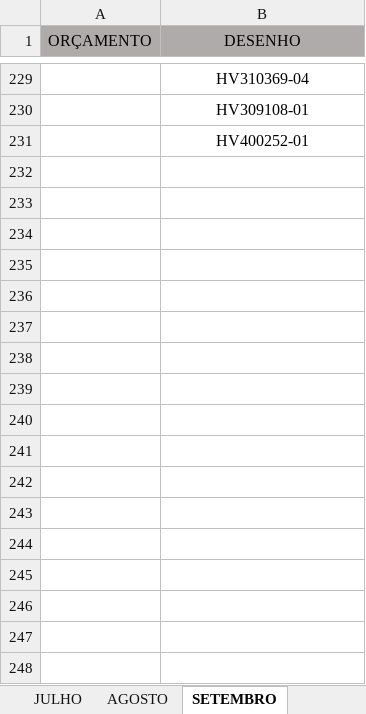
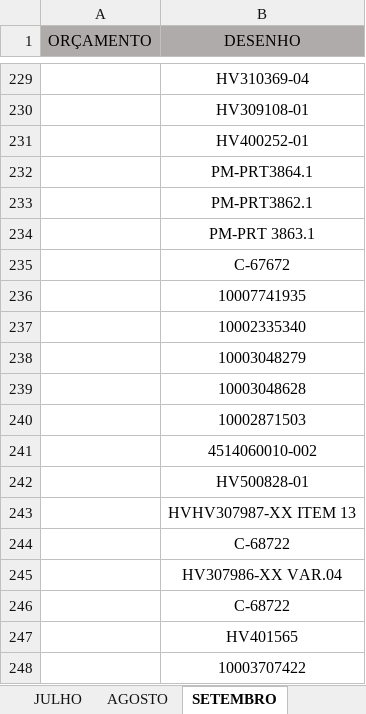
Before and after one commit to MatheusRiosBarcelos/Analise_horas, an Excel workbook: Processos_de_Fabricacao.xlsx, sheet SETEMBRO, drawn as a sheet; only a part is shown, gaps mark what is left out; values as stored, in another font and other column widths than the file's, no borders; conditional formats not drawn; the diff names each change by its address in the sheet, - before the commit and + after, or states it on an @@ line.

```diff
--- a/Processos_de_Fabricacao.xlsx (sheet SETEMBRO)
+++ b/Processos_de_Fabricacao.xlsx (sheet SETEMBRO)
+row 232:  | PM-PRT3864.1
+row 233:  | PM-PRT3862.1
+row 234:  | PM-PRT 3863.1
+row 235:  | C-67672
+row 236:  | 10007741935
+row 237:  | 10002335340
+row 238:  | 10003048279
+row 239:  | 10003048628
+row 240:  | 10002871503
+row 241:  | 4514060010-002
+row 242:  | HV500828-01
+row 243:  | HVHV307987-XX ITEM 13
+row 244:  | C-68722
+row 245:  | HV307986-XX VAR.04
+row 246:  | C-68722
+row 247:  | HV401565
+row 248:  | 10003707422
```
Also changed, not shown: sheet PROCESSOS DE FABRICAÇÃO, sheet OUTUBRO, sheet NOVEMBRO.
